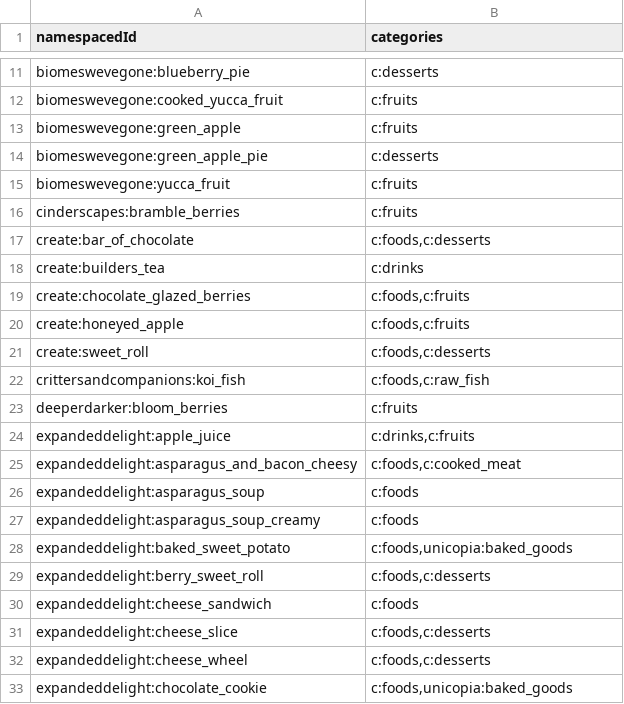
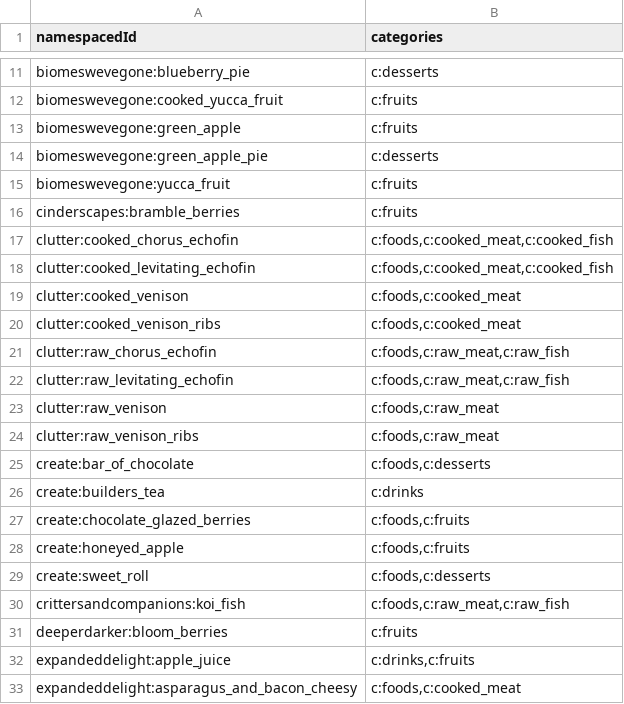
Before and after one commit to PoneyClairDeLune/mod-compat-datapack, a TSV file: conf/item_tags/unicopia.tsv, drawn as a sheet; only a part is shown, gaps mark what is left out; the shorter side is filled out with more unchanged rows.

Commit message:
Added fish and meat in Clutter.

```diff
--- a/conf/item_tags/unicopia.tsv
+++ b/conf/item_tags/unicopia.tsv
@@ -16,2 +16,10 @@ biomeswevegone:yucca_fruit	c:fruits
 cinderscapes:bramble_berries	c:fruits
+clutter:cooked_chorus_echofin	c:foods,c:cooked_meat,c:cooked_fish
+clutter:cooked_levitating_echofin	c:foods,c:cooked_meat,c:cooked_fish
+clutter:cooked_venison	c:foods,c:cooked_meat
+clutter:cooked_venison_ribs	c:foods,c:cooked_meat
+clutter:raw_chorus_echofin	c:foods,c:raw_meat,c:raw_fish
+clutter:raw_levitating_echofin	c:foods,c:raw_meat,c:raw_fish
+clutter:raw_venison	c:foods,c:raw_meat
+clutter:raw_venison_ribs	c:foods,c:raw_meat
 create:bar_of_chocolate	c:foods,c:desserts
@@ -21,3 +29,3 @@ create:honeyed_apple	c:foods,c:fruits
 create:sweet_roll	c:foods,c:desserts
-crittersandcompanions:koi_fish	c:foods,c:raw_fish
+crittersandcompanions:koi_fish	c:foods,c:raw_meat,c:raw_fish
 deeperdarker:bloom_berries	c:fruits
```
Also changed, not shown: 10 other files.
